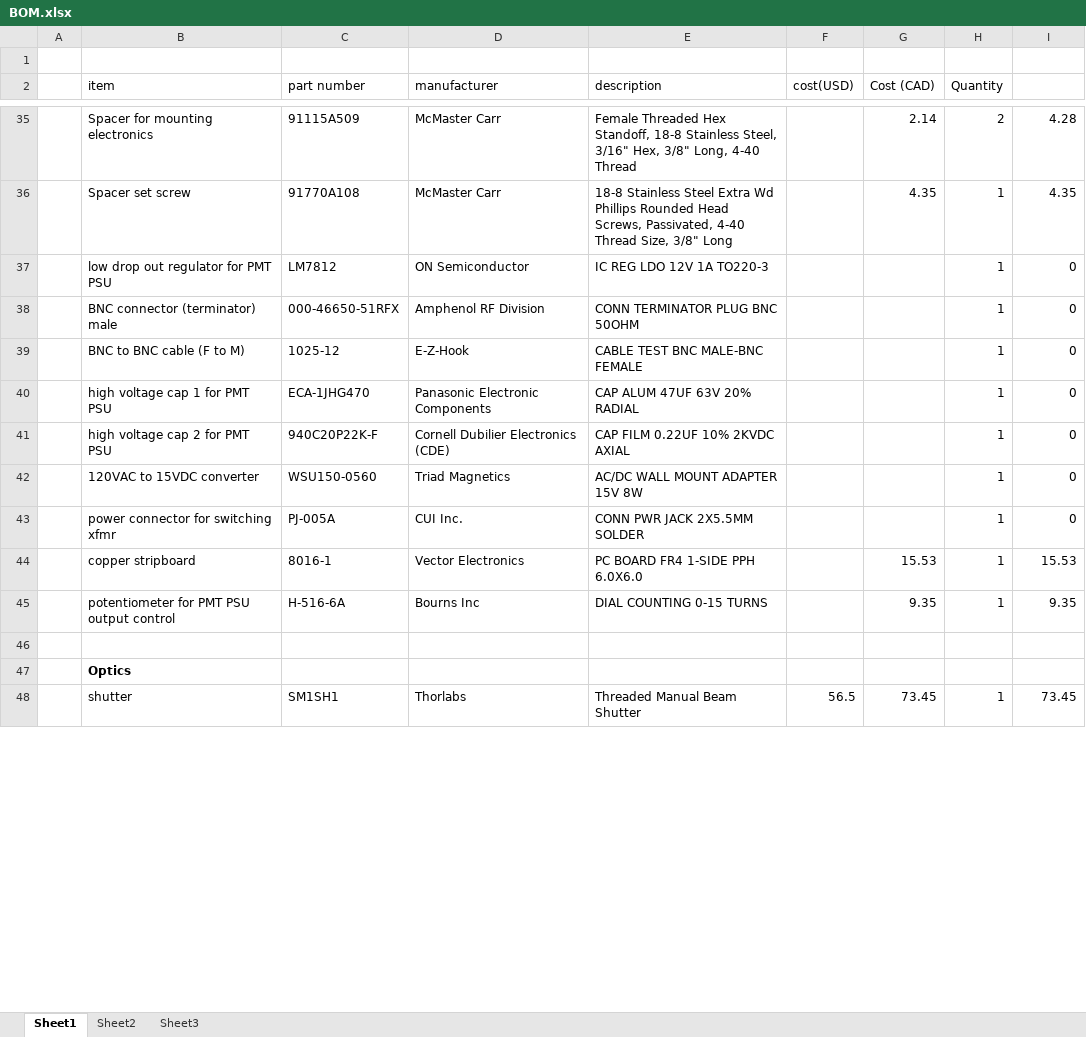
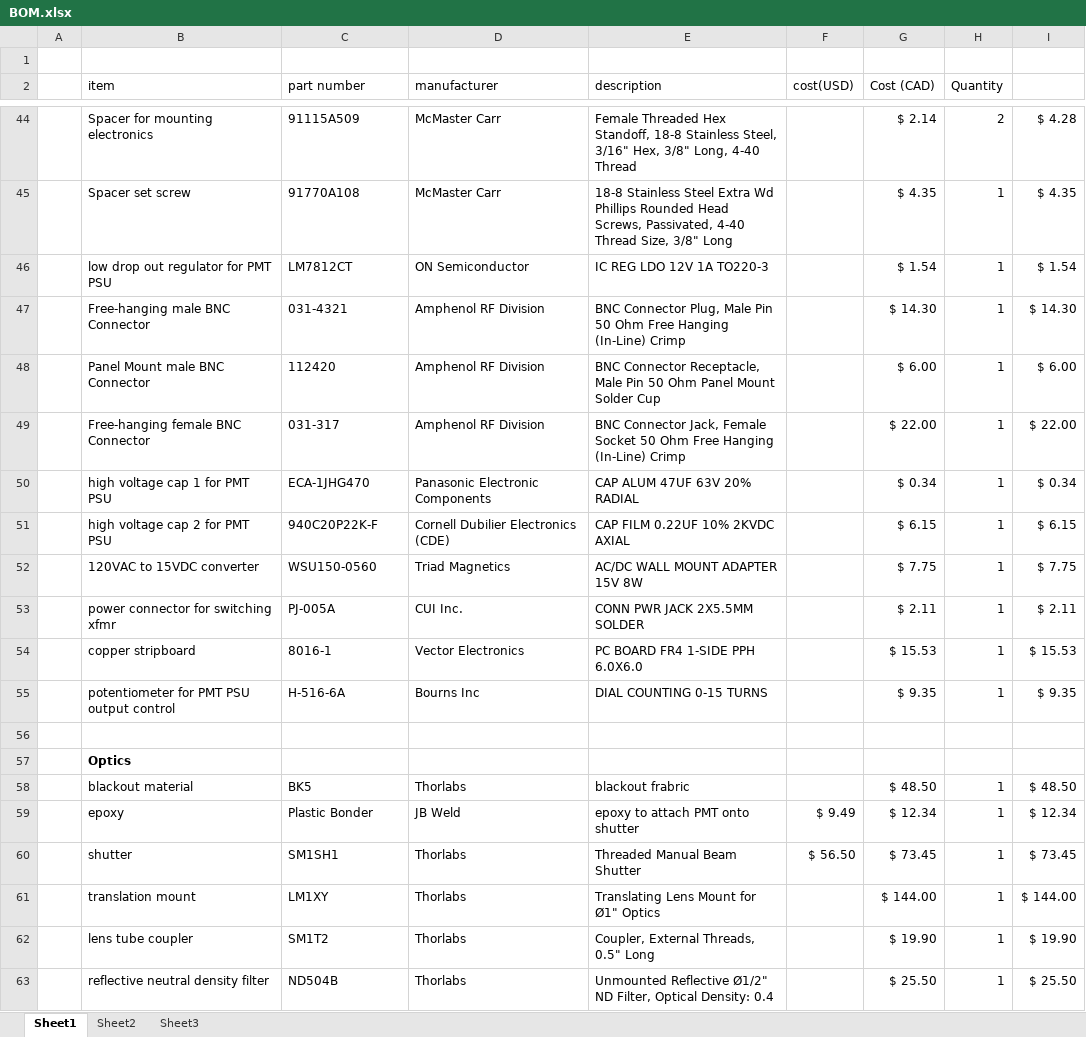
Before and after one commit to icoilab/CICLoPS, an Excel workbook: BOM.xlsx, sheet Sheet1, drawn as a sheet; only a part is shown, gaps mark what is left out; values as stored, in another font and other column widths than the file's, no borders; removed rows and columns are numbered as before the commit, all else as after; the diff covers the shown part only; the diff names each change by its address in the sheet, - before the commit and + after, or states it on an @@ line.

Commit message:
changes to optical system 3d model, new tests added to assembly instructions, changes to bom

```diff
--- a/BOM.xlsx (sheet Sheet1)
+++ b/BOM.xlsx (sheet Sheet1)
-G44 (Cost (CAD)): 2.14
+G44 (Cost (CAD)): $ 2.14
-I44: 4.28
+I44: $ 4.28
-G45 (Cost (CAD)): 4.35
+G45 (Cost (CAD)): $ 4.35
-I45: 4.35
+I45: $ 4.35
-C46 (part number): LM7812
+C46 (part number): LM7812CT
-G46 (Cost (CAD)): (empty)
+G46 (Cost (CAD)): $ 1.54
-I46: 0
+I46: $ 1.54
-row 38:  | BNC connector (terminator) male | 000-46650-51RFX | Amphenol RF Division | CONN TERMINATOR PLUG BNC 50OHM |  |  | 1 | 0
-row 39:  | BNC to BNC cable (F to M) | 1025-12 | E-Z-Hook | CABLE TEST BNC MALE-BNC FEMALE |  |  | 1 | 0
+row 47:  | Free-hanging male BNC Connector | 031-4321 | Amphenol RF Division | BNC Connector Plug, Male Pin 50 Ohm Free Hanging (In-Line) Crimp |  | $ 14.30 | 1 | $ 14.30
+row 48:  | Panel Mount male BNC Connector | 112420 | Amphenol RF Division | BNC Connector Receptacle, Male Pin 50 Ohm Panel Mount Solder Cup |  | $ 6.00 | 1 | $ 6.00
+row 49:  | Free-hanging female BNC Connector | 031-317 | Amphenol RF Division | BNC Connector Jack, Female Socket 50 Ohm Free Hanging (In-Line) Crimp |  | $ 22.00 | 1 | $ 22.00
-G50 (Cost (CAD)): (empty)
+G50 (Cost (CAD)): $ 0.34
-I50: 0
+I50: $ 0.34
-G51 (Cost (CAD)): (empty)
+G51 (Cost (CAD)): $ 6.15
-I51: 0
+I51: $ 6.15
-G52 (Cost (CAD)): (empty)
+G52 (Cost (CAD)): $ 7.75
-I52: 0
+I52: $ 7.75
-G53 (Cost (CAD)): (empty)
+G53 (Cost (CAD)): $ 2.11
-I53: 0
+I53: $ 2.11
-G54 (Cost (CAD)): 15.53
+G54 (Cost (CAD)): $ 15.53
-I54: 15.53
+I54: $ 15.53
-G55 (Cost (CAD)): 9.35
+G55 (Cost (CAD)): $ 9.35
-I55: 9.35
+I55: $ 9.35
+row 58:  | blackout material | BK5 | Thorlabs | blackout frabric |  | $ 48.50 | 1 | $ 48.50
+row 59:  | epoxy | Plastic Bonder | JB Weld | epoxy to attach PMT onto shutter | $ 9.49 | $ 12.34 | 1 | $ 12.34
-F60 (cost(USD)): 56.5
+F60 (cost(USD)): $ 56.50
-G60 (Cost (CAD)): 73.45
+G60 (Cost (CAD)): $ 73.45
-I60: 73.45
+I60: $ 73.45
+row 61:  | translation mount | LM1XY | Thorlabs | Translating Lens Mount for Ø1" Optics |  | $ 144.00 | 1 | $ 144.00
+row 62:  | lens tube coupler | SM1T2 | Thorlabs | Coupler, External Threads, 0.5" Long |  | $ 19.90 | 1 | $ 19.90
+row 63:  | reflective neutral density filter | ND504B | Thorlabs | Unmounted Reflective Ø1/2" ND Filter, Optical Density: 0.4 |  | $ 25.50 | 1 | $ 25.50
```
Also changed, not shown: 22 added rows, 14 removed rows, 93 edited cells and cell formats elsewhere in this sheet, electronics/lia_bom.xlsx, 9 other files.
